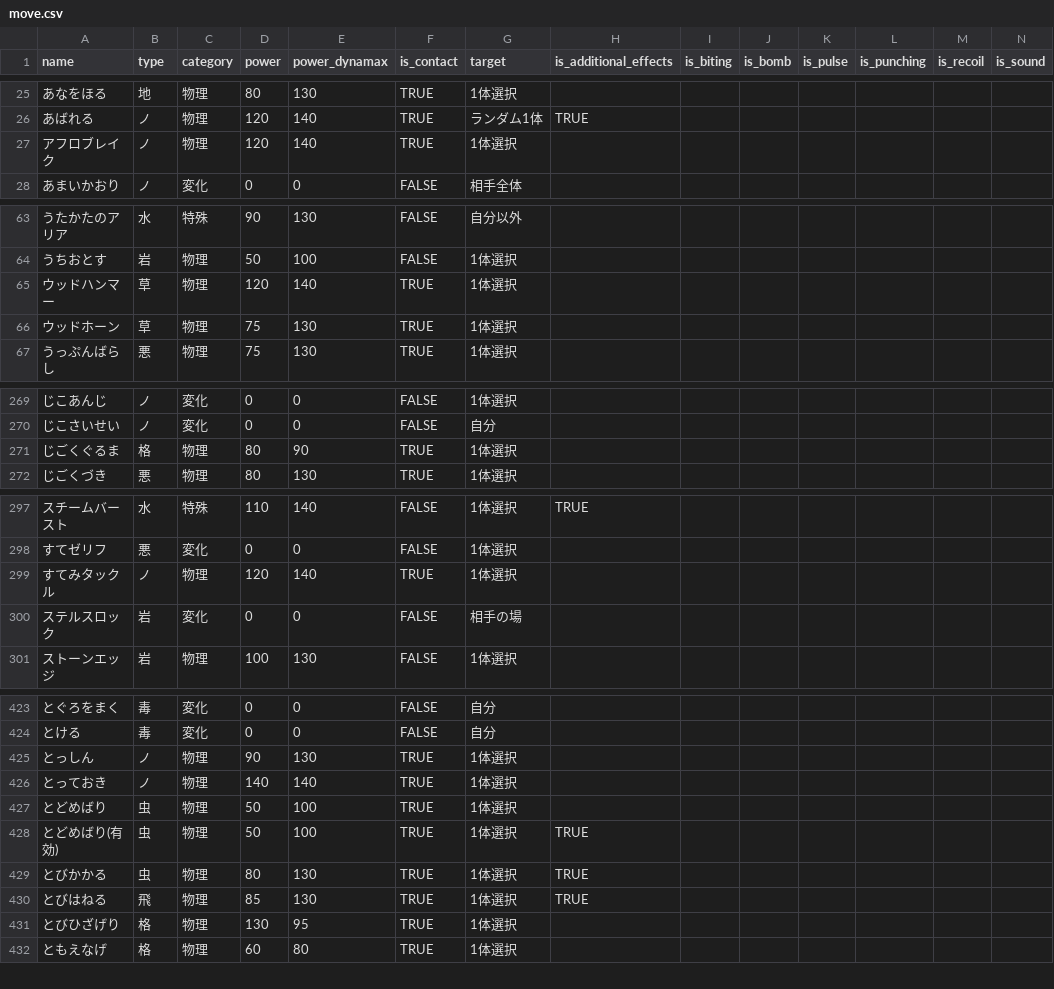
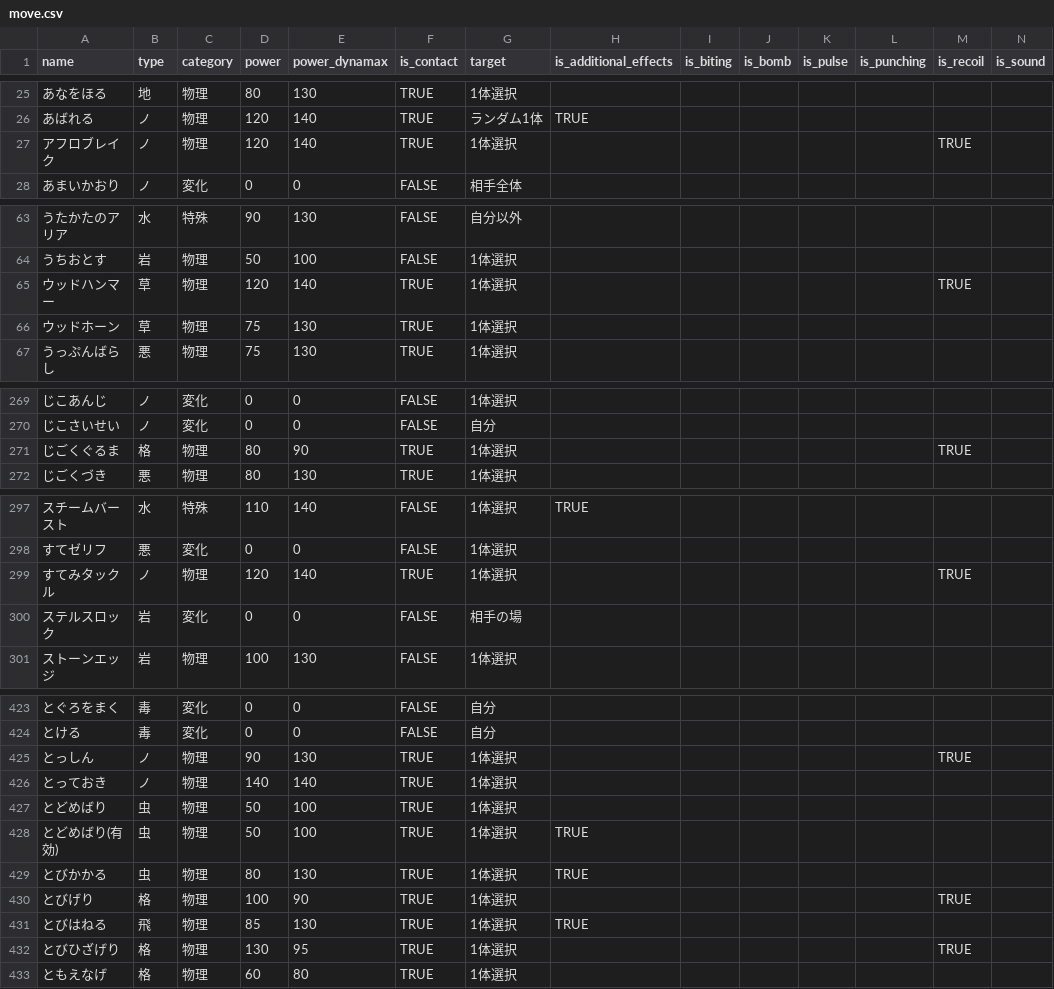
Before and after one commit to okuokuch/calc_damage_for_pokemon, a CSV file: asset/move.csv, drawn as a sheet; only a part is shown, gaps mark what is left out; addresses are those after the commit; the diff covers the shown part only; the diff names each change by its address in the sheet, - before the commit and + after, or states it on an @@ line.

Commit message:
反動技のbool値を追加

```diff
--- a/asset/move.csv
+++ b/asset/move.csv
-M27 (is_recoil): (empty)
+M27 (is_recoil): TRUE
-M65 (is_recoil): (empty)
+M65 (is_recoil): TRUE
-M271 (is_recoil): (empty)
+M271 (is_recoil): TRUE
-M299 (is_recoil): (empty)
+M299 (is_recoil): TRUE
-M425 (is_recoil): (empty)
+M425 (is_recoil): TRUE
+row 430: とびげり | 格 | 物理 | 100 | 90 | TRUE | 1体選択 |  |  |  |  |  | TRUE
-M432 (is_recoil): (empty)
+M432 (is_recoil): TRUE
```
Also changed, not shown: 5 edited cells elsewhere in this file.
